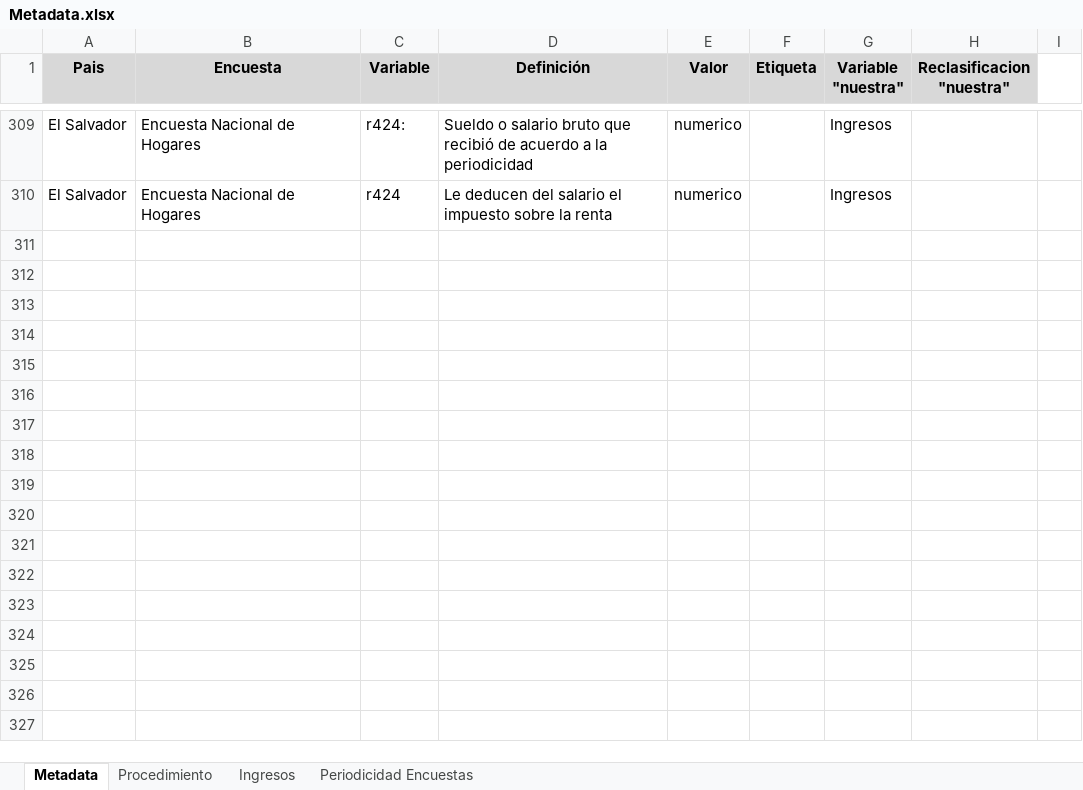
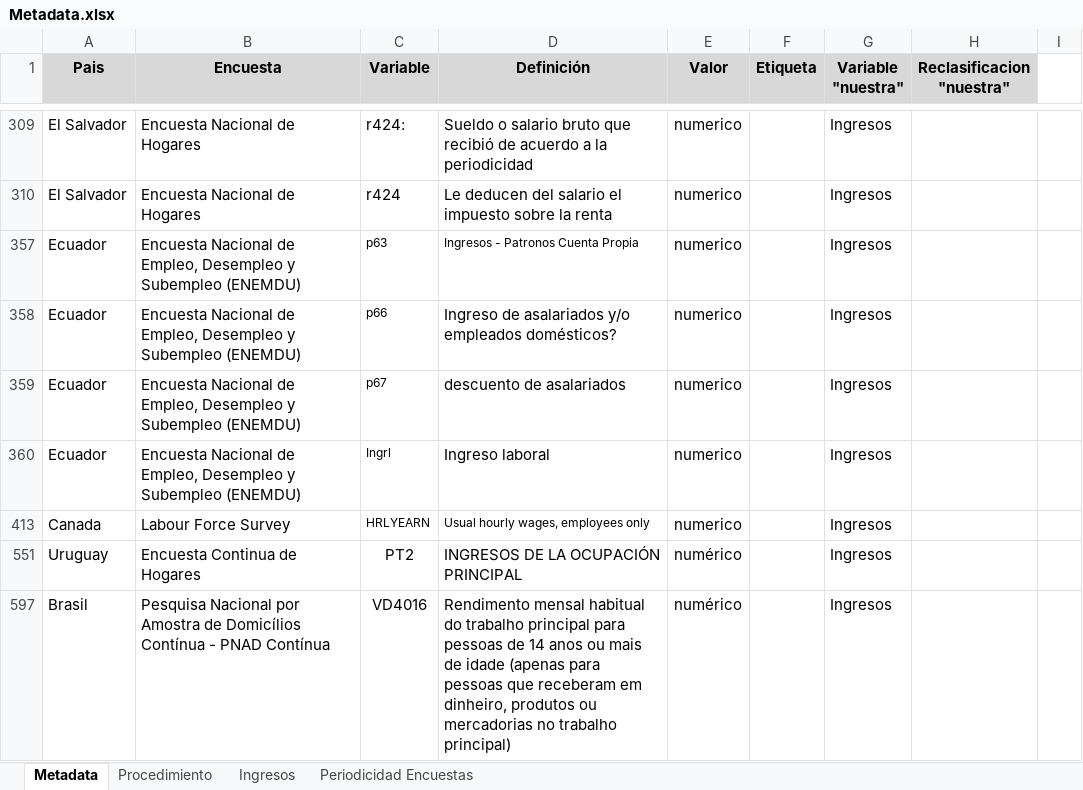
Before and after one commit to Guidowe/precariedad.mundial, an Excel workbook: Metadata.xlsx, sheet Metadata, drawn as a sheet; only a part is shown, gaps mark what is left out; values as stored, in another font and other column widths than the file's, no borders; the diff covers the shown part only; the diff names each change by its address in the sheet, - before the commit and + after, or states it on an @@ line.

Commit message:
canada 2019

```diff
--- a/Metadata.xlsx (sheet Metadata)
+++ b/Metadata.xlsx (sheet Metadata)
@@ row 357 unhidden: Ecuador | Encuesta Nacional de Empleo, Desempleo y Subempleo (ENEMDU) | p63 | Ingresos - Patronos Cuenta Propia | numerico |  | Ingresos @@
@@ row 358 unhidden: Ecuador | Encuesta Nacional de Empleo, Desempleo y Subempleo (ENEMDU) | p66 | Ingreso de asalariados y/o empleados domésticos? | numerico |  | Ingresos @@
@@ row 359 unhidden: Ecuador | Encuesta Nacional de Empleo, Desempleo y Subempleo (ENEMDU) | p67 | descuento de asalariados | numerico |  | Ingresos @@
@@ row 360 unhidden: Ecuador | Encuesta Nacional de Empleo, Desempleo y Subempleo (ENEMDU) | Ingrl | Ingreso laboral | numerico |  | Ingresos @@
@@ row 413 unhidden: Canada | Labour Force Survey | HRLYEARN | Usual hourly wages, employees only | numerico |  | Ingresos @@
@@ row 551 unhidden: Uruguay | Encuesta Continua de Hogares | PT2 | INGRESOS DE LA OCUPACIÓN PRINCIPAL | numérico |  | Ingresos @@
@@ row 597 unhidden: Brasil | Pesquisa Nacional por Amostra de Domicílios Contínua - PNAD Contínua | VD4016 | Rendimento mensal habitual do trabalho principal para pessoas de 14 anos ou mais de idade (apenas para pessoas que receberam em dinheiro, produtos ou mercadorias no trabalho principal) | numérico |  | Ingresos @@
```
Also changed, not shown: 15 hidden or unhidden rows elsewhere in this sheet, 6 other files.
